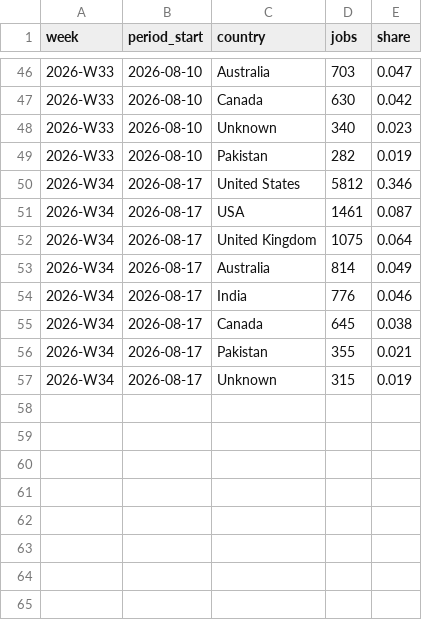
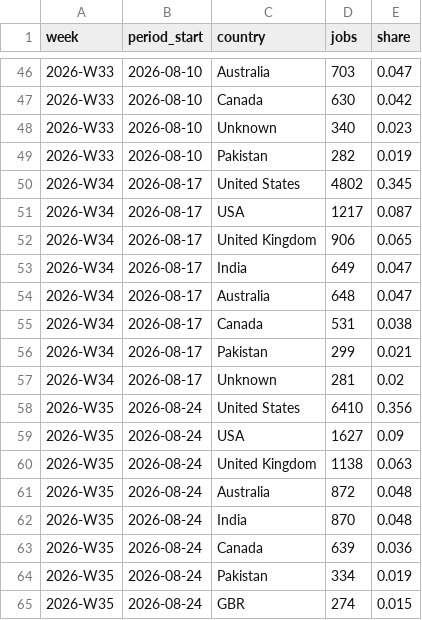
Before and after one commit to snipeworkapp-oss/upwork-market-data, a CSV file: data/countries.csv, drawn as a sheet; only a part is shown, gaps mark what is left out.

```diff
--- a/data/countries.csv
+++ b/data/countries.csv
@@ -49,9 +49,17 @@ week,period_start,country,jobs,share
 2026-W33,2026-08-10,Pakistan,282,0.019
-2026-W34,2026-08-17,United States,5812,0.346
-2026-W34,2026-08-17,USA,1461,0.087
-2026-W34,2026-08-17,United Kingdom,1075,0.064
-2026-W34,2026-08-17,Australia,814,0.049
-2026-W34,2026-08-17,India,776,0.046
-2026-W34,2026-08-17,Canada,645,0.038
-2026-W34,2026-08-17,Pakistan,355,0.021
-2026-W34,2026-08-17,Unknown,315,0.019
+2026-W34,2026-08-17,United States,4802,0.345
+2026-W34,2026-08-17,USA,1217,0.087
+2026-W34,2026-08-17,United Kingdom,906,0.065
+2026-W34,2026-08-17,India,649,0.047
+2026-W34,2026-08-17,Australia,648,0.047
+2026-W34,2026-08-17,Canada,531,0.038
+2026-W34,2026-08-17,Pakistan,299,0.021
+2026-W34,2026-08-17,Unknown,281,0.02
+2026-W35,2026-08-24,United States,6410,0.356
+2026-W35,2026-08-24,USA,1627,0.09
+2026-W35,2026-08-24,United Kingdom,1138,0.063
+2026-W35,2026-08-24,Australia,872,0.048
+2026-W35,2026-08-24,India,870,0.048
+2026-W35,2026-08-24,Canada,639,0.036
+2026-W35,2026-08-24,Pakistan,334,0.019
+2026-W35,2026-08-24,GBR,274,0.015
```
Also changed, not shown: data/categories.csv, data/weekly.csv.
